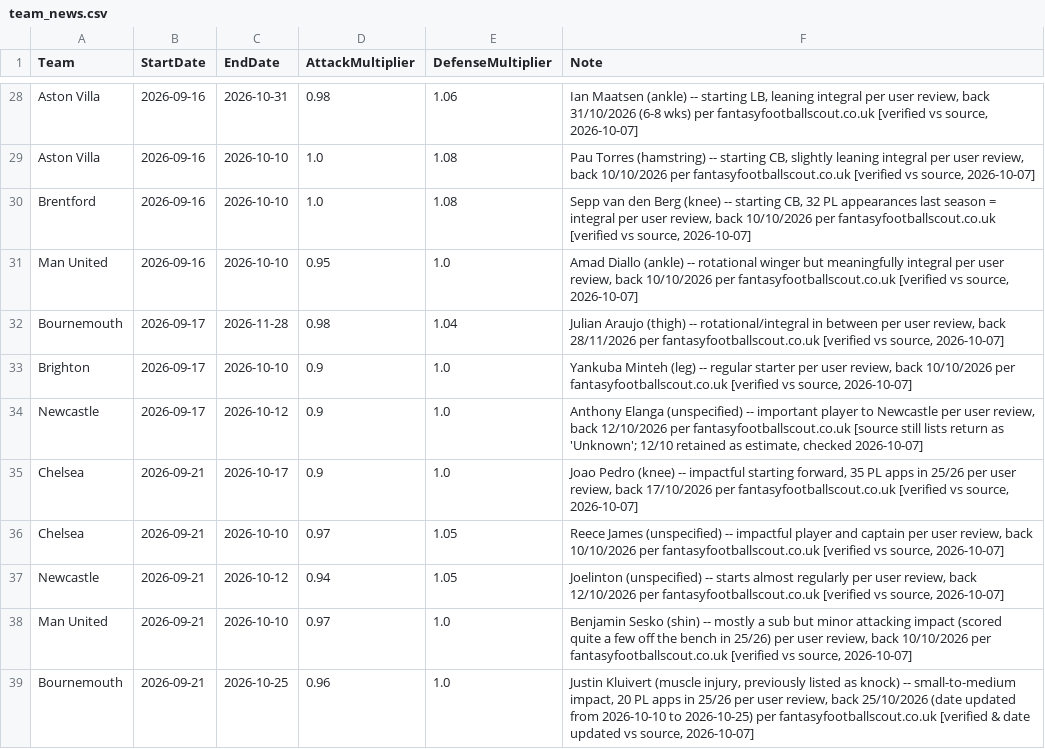
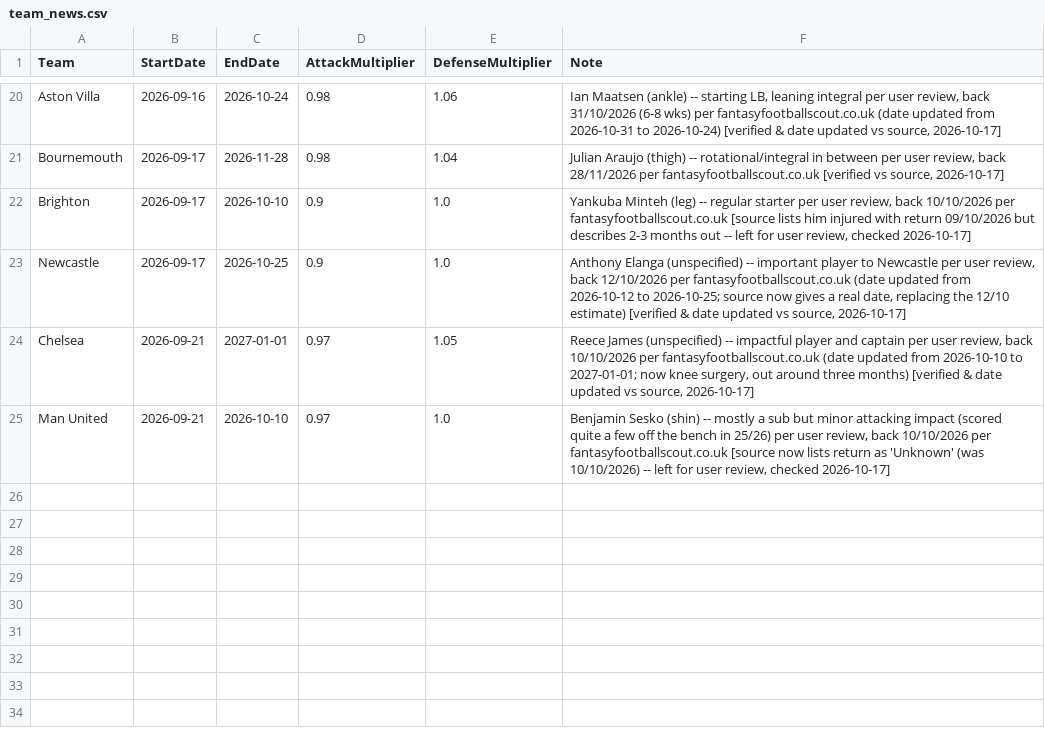
Before and after one commit to adwaith-p/Premier-League-Predictor-26-27, a CSV file: data/team_news.csv, drawn as a sheet; only a part is shown, gaps mark what is left out; removed rows and columns are numbered as before the commit, all else as after; the diff covers the shown part only; the diff names each change by its address in the sheet, - before the commit and + after, or states it on an @@ line.

```diff
--- a/data/team_news.csv
+++ b/data/team_news.csv
-C20 (EndDate): 2026-10-31
+C20 (EndDate): 2026-10-24
-F20 (Note): …per fantasyfootballscout.co.uk [verified vs source, 2026-10-07]
+F20 (Note): …per fantasyfootballscout.co.uk (date updated from 2026-10-31 to 2026-10-24) [verified & date updated vs source, 2026-10-17]
-row 29: Aston Villa | 2026-09-16 | 2026-10-10 | 1.0 | 1.08 | Pau Torres (hamstring) -- starting CB, slightly leaning integral per user review, back 10/10/2026 per fantasyfootballscout.co.uk [verified vs source, 2026-10-07]
-row 30: Brentford | 2026-09-16 | 2026-10-10 | 1.0 | 1.08 | Sepp van den Berg (knee) -- starting CB, 32 PL appearances last season = integral per user review, back 10/10/2026 per fantasyfootballscout.co.uk [verified vs source, 2026-10-07]
-row 31: Man United | 2026-09-16 | 2026-10-10 | 0.95 | 1.0 | Amad Diallo (ankle) -- rotational winger but meaningfully integral per user review, back 10/10/2026 per fantasyfootballscout.co.uk [verified vs source, 2026-10-07]
-F21 (Note): …vs source, 2026-10-07]
+F21 (Note): …vs source, 2026-10-17]
-F22 (Note): …per fantasyfootballscout.co.uk [verified vs source, 2026-10-07]
+F22 (Note): …per fantasyfootballscout.co.uk [source lists him injured with return 09/10/2026 but describes 2-3 months out -- left for user review, checked 2026-10-17]
-C23 (EndDate): 2026-10-12
+C23 (EndDate): 2026-10-25
-F23 (Note): …per fantasyfootballscout.co.uk [source still lists return as 'Unknown'; 12/10 retained as estimate, checked 2026-10-07]
+F23 (Note): …per fantasyfootballscout.co.uk (date updated from 2026-10-12 to 2026-10-25; source now gives a real date, replacing the 12/10 estimate) [verified & date updated vs source, 2026-10-17]
-row 35: Chelsea | 2026-09-21 | 2026-10-17 | 0.9 | 1.0 | Joao Pedro (knee) -- impactful starting forward, 35 PL apps in 25/26 per user review, back 17/10/2026 per fantasyfootballscout.co.uk [verified vs source, 2026-10-07]
-C24 (EndDate): 2026-10-10
+C24 (EndDate): 2027-01-01
-F24 (Note): …per fantasyfootballscout.co.uk [verified vs source, 2026-10-07]
+F24 (Note): …per fantasyfootballscout.co.uk (date updated from 2026-10-10 to 2027-01-01; now knee surgery, out around three months) [verified & date updated vs source, 2026-10-17]
-row 37: Newcastle | 2026-09-21 | 2026-10-12 | 0.94 | 1.05 | Joelinton (unspecified) -- starts almost regularly per user review, back 12/10/2026 per fantasyfootballscout.co.uk [verified vs source, 2026-10-07]
-F25 (Note): …per fantasyfootballscout.co.uk [verified vs source, 2026-10-07]
+F25 (Note): …per fantasyfootballscout.co.uk [source now lists return as 'Unknown' (was 10/10/2026) -- left for user review, checked 2026-10-17]
-row 39: Bournemouth | 2026-09-21 | 2026-10-25 | 0.96 | 1.0 | Justin Kluivert (muscle injury, previously listed as knock) -- small-to-medium impact, 20 PL apps in 25/26 per user review, back 25/10/2026 (date updated from 2026-10-10 to 2026-10-25) per fantasyfootballscout.co.uk [verified & date updated vs source, 2026-10-07]
```
Also changed, not shown: 8 removed rows and 25 edited cells elsewhere in this file, data/processed/simulation_snapshots.csv, 2 other files.
